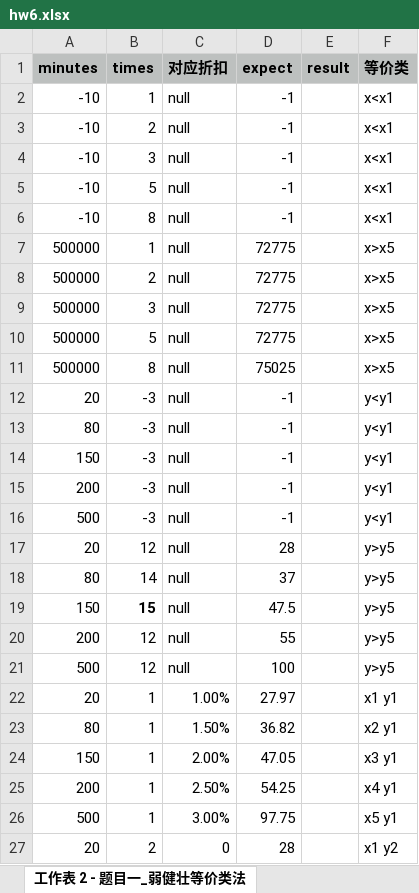
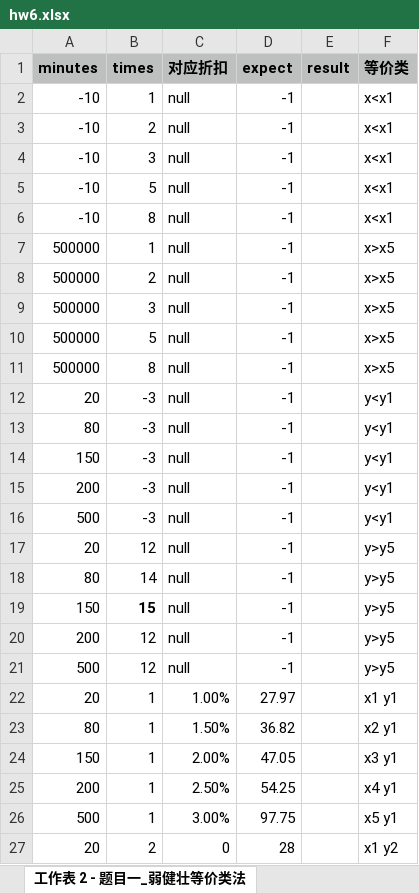
Before and after one commit to Zxrsheep/soltware_testing, an Excel workbook: src/main/java/testing/excel/hw6.xlsx, sheet 工作表 2 - 题目一_弱健壮等价类法, drawn as a sheet; only a part is shown; values as stored, in another font and other column widths than the file's, no borders; the diff names each change by its address in the sheet, - before the commit and + after, or states it on an @@ line.

```diff
--- a/src/main/java/testing/excel/hw6.xlsx (sheet 工作表 2 - 题目一_弱健壮等价类法)
+++ b/src/main/java/testing/excel/hw6.xlsx (sheet 工作表 2 - 题目一_弱健壮等价类法)
-D7:D10 (expect): 72775
+D7:D10 (expect): -1
-D11 (expect): 75025
+D11 (expect): -1
-D17 (expect): 28
+D17 (expect): -1
-D18 (expect): 37
+D18 (expect): -1
-D19 (expect): 47.5
+D19 (expect): -1
-D20 (expect): 55
+D20 (expect): -1
-D21 (expect): 100
+D21 (expect): -1
```
Also changed, not shown: 3 other files.
